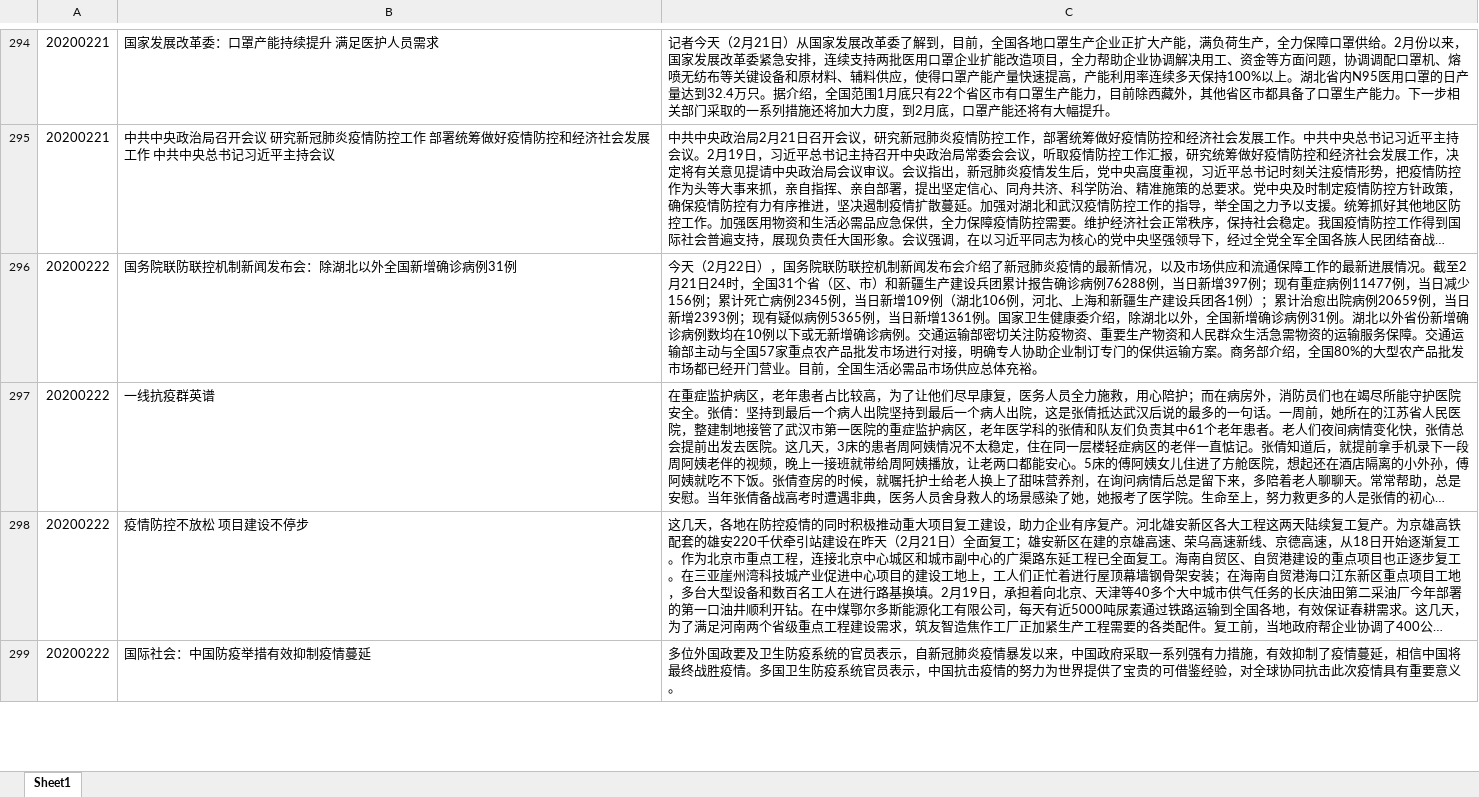
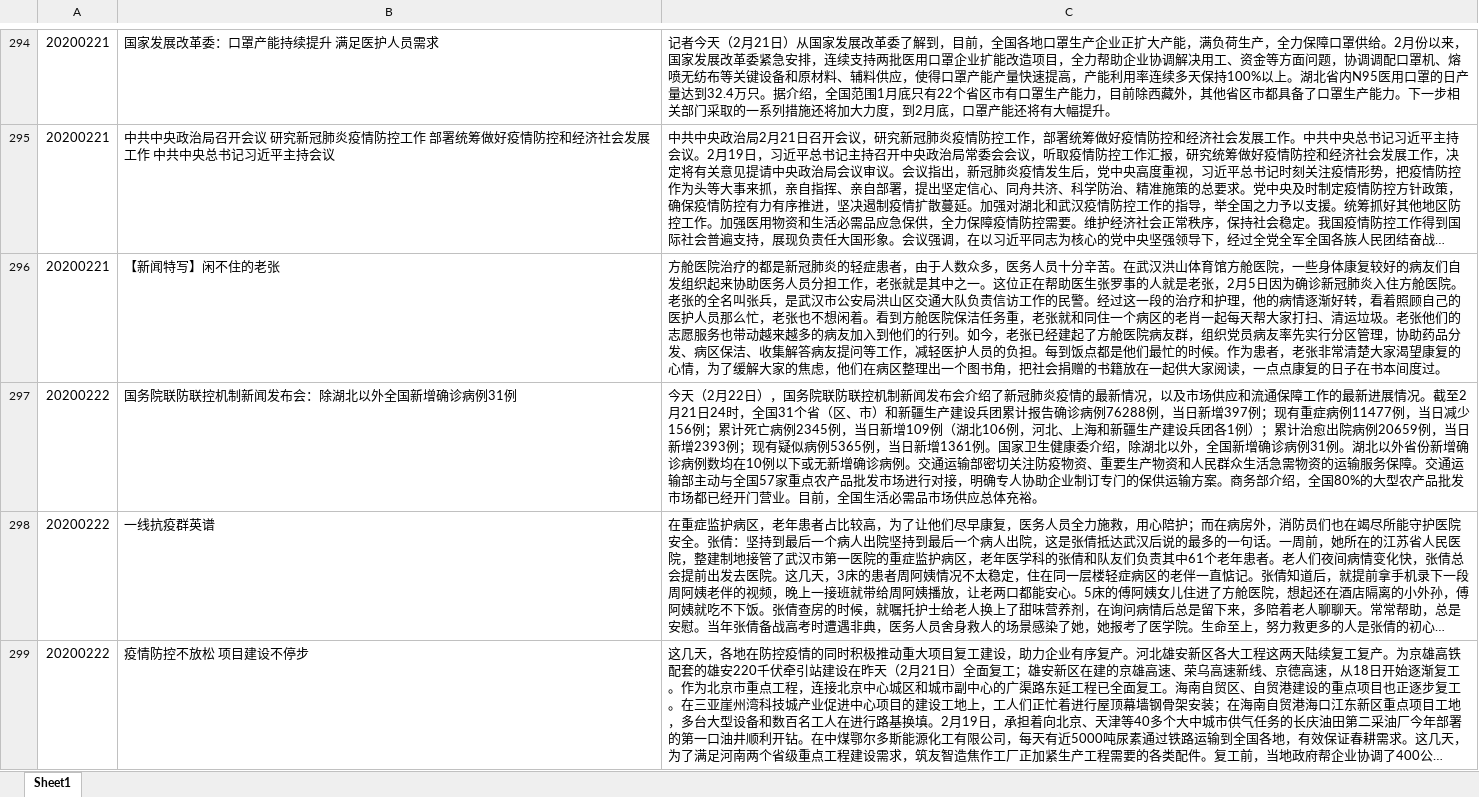
Before and after one commit to cs-cena/cctvNews, an Excel workbook: 阶段性重大事件/新冠肺炎疫情.xlsx, sheet Sheet1, drawn as a sheet; only a part is shown, gaps mark what is left out; the shorter side is filled out with more unchanged rows; long unchanged cells end in …; values as stored, in another font and other column widths than the file's, no borders; the diff covers the shown part only; the diff names each change by its address in the sheet, - before the commit and + after, or states it on an @@ line.

```diff
--- a/阶段性重大事件/新冠肺炎疫情.xlsx (sheet Sheet1)
+++ b/阶段性重大事件/新冠肺炎疫情.xlsx (sheet Sheet1)
+row 296: 20200221 | 【新闻特写】闲不住的老张 | 方舱医院治疗的都是新冠肺炎的轻症患者，由于人数众多，医务人员十分辛苦。在武汉洪山体育馆方舱医院，一些身体康复较好的病友们自发组织起来协助医务人员分担工作，老张就是其中之一。这位正在帮助医生张罗事的人就是老张，2月5日因为确诊新冠肺炎入住方舱医院。老张的全名叫张兵，是武汉市公安局洪山区交通大队负责信访工作的民警。经过这一段的治疗和护理，他的病情逐渐好转，看着照顾自己的医护人员那么忙，老张也不想闲着。看到方舱医院保洁任务重，老张就和同住一个病区的老肖一起每天帮大家打扫、清运垃圾。老张他们的志愿服务也带动越来越多的病友加入到他们的行列。如今，老张已经建起了方舱医院病友群，组织党员病友率先实行分区管理，协助药品分发、病区保洁、收集解答病友提问等工作，减轻医护人员的负担。每到饭点都是他们最忙的时候。作为患者，老张非常清楚大家渴望康复的心情，为了缓解大家的焦虑，他们在病区整理出一个图书角，把社会捐赠的书籍放在一起供大家阅读，一点点康复的日子在书本间度过。
```
Also changed, not shown: 1 added row elsewhere in this sheet, cctvNews_2020.xlsx, 国内联播快讯.xlsx, 1 other file.
